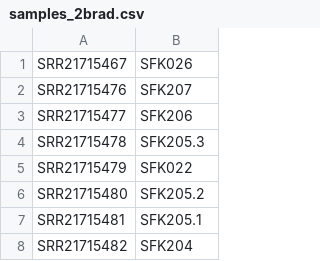
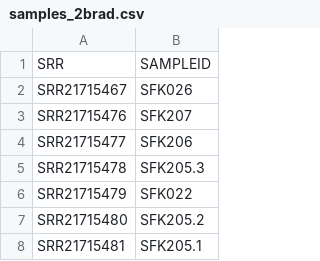
Before and after one commit to kirstencarlson-2025/coral_sequencing_project, a CSV file: resources/samples_2brad.csv, drawn as a sheet; only a part is shown; the shorter side is filled out with more unchanged rows.

Commit message:
Add header row to samples_2brad.csv

```diff
--- a/resources/samples_2brad.csv
+++ b/resources/samples_2brad.csv
@@ -1 +1,2 @@
+SRR,SAMPLEID
 SRR21715467,SFK026
```
